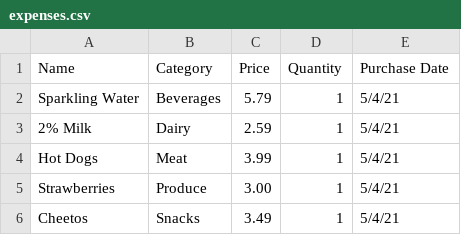
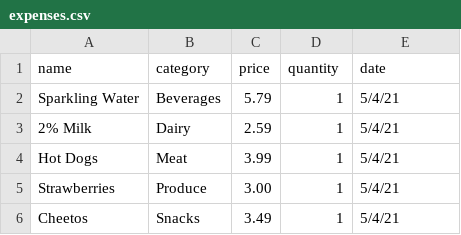
Before and after one commit to skristimorris/grocery-spending_skmorris, a CSV file: data/expenses.csv, drawn as a sheet; only a part is shown; removed rows and columns are numbered as before the commit, all else as after; the diff names each change by its address in the sheet, - before the commit and + after, or states it on an @@ line.

Commit message:
changed headers to lowercase

```diff
--- a/data/expenses.csv
+++ b/data/expenses.csv
-row 1: Name | Category | Price | Quantity | Purchase Date
+row 1: name | category | price | quantity | date
```
